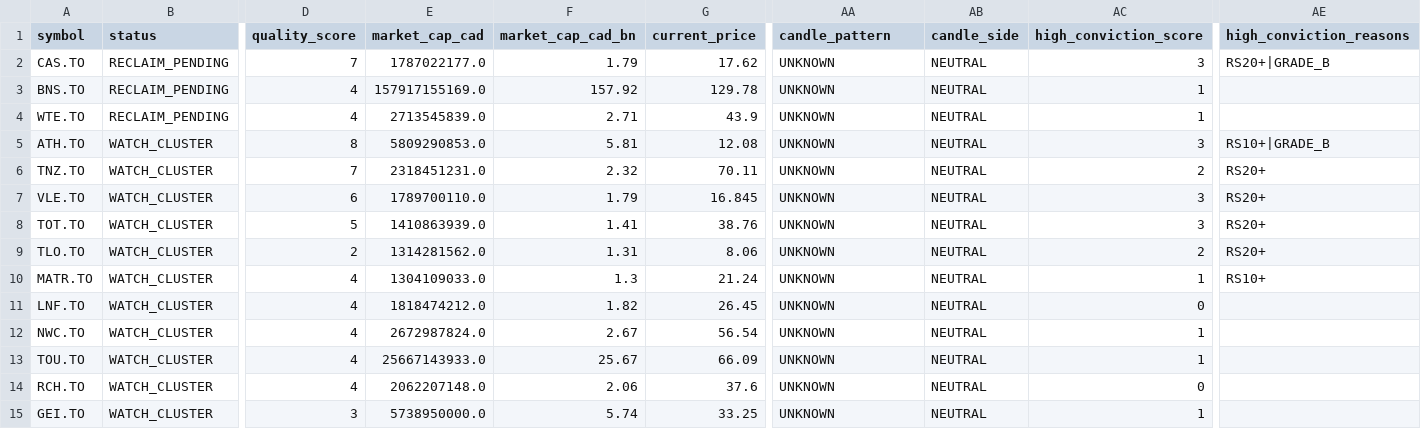
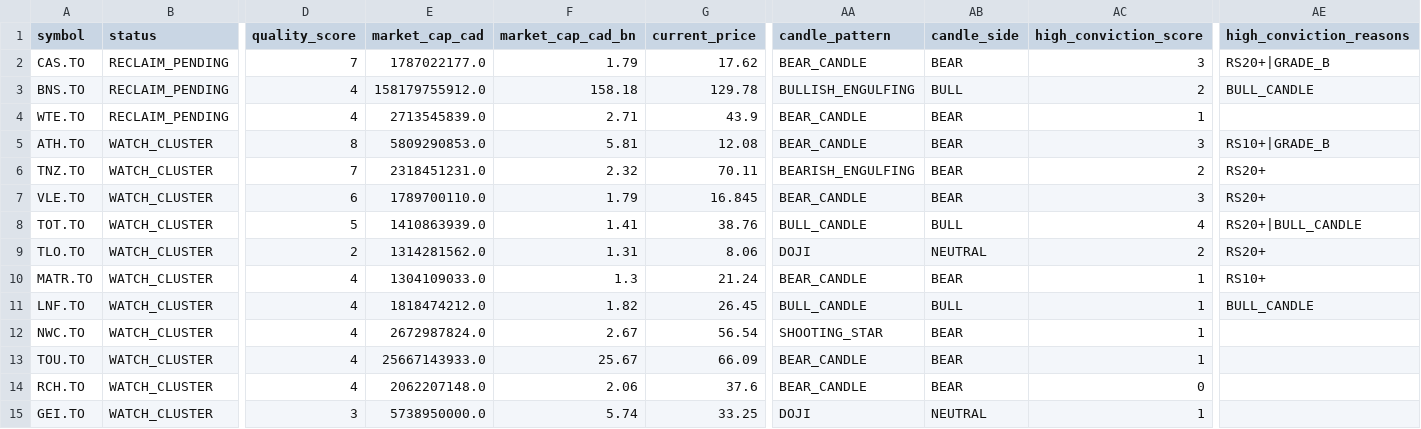
Before and after one commit to fwd5t2g5cw-ops/-daily-market-scanner, a CSV file: latest/canada/canada_signals_with_candles.csv, drawn as a sheet; only a part is shown, gaps mark what is left out; the diff names each change by its address in the sheet, - before the commit and + after, or states it on an @@ line.

```diff
--- a/latest/canada/canada_signals_with_candles.csv
+++ b/latest/canada/canada_signals_with_candles.csv
-AA2 (candle_pattern): UNKNOWN
+AA2 (candle_pattern): BEAR_CANDLE
-AB2 (candle_side): NEUTRAL
+AB2 (candle_side): BEAR
-E3 (market_cap_cad): 157917155169.0
+E3 (market_cap_cad): 158179755912.0
-F3 (market_cap_cad_bn): 157.92
+F3 (market_cap_cad_bn): 158.18
-AA3 (candle_pattern): UNKNOWN
+AA3 (candle_pattern): BULLISH_ENGULFING
-AB3 (candle_side): NEUTRAL
+AB3 (candle_side): BULL
-AC3 (high_conviction_score): 1
+AC3 (high_conviction_score): 2
-AE3 (high_conviction_reasons): (empty)
+AE3 (high_conviction_reasons): BULL_CANDLE
-AA4:AA5 (candle_pattern): UNKNOWN
+AA4:AA5 (candle_pattern): BEAR_CANDLE
-AB4:AB7 (candle_side): NEUTRAL
+AB4:AB7 (candle_side): BEAR
-AA6 (candle_pattern): UNKNOWN
+AA6 (candle_pattern): BEARISH_ENGULFING
-AA7 (candle_pattern): UNKNOWN
+AA7 (candle_pattern): BEAR_CANDLE
-AA8 (candle_pattern): UNKNOWN
+AA8 (candle_pattern): BULL_CANDLE
-AB8 (candle_side): NEUTRAL
+AB8 (candle_side): BULL
-AC8 (high_conviction_score): 3
+AC8 (high_conviction_score): 4
-AE8 (high_conviction_reasons): RS20+
+AE8 (high_conviction_reasons): RS20+|BULL_CANDLE
-AA9 (candle_pattern): UNKNOWN
+AA9 (candle_pattern): DOJI
-AA10 (candle_pattern): UNKNOWN
+AA10 (candle_pattern): BEAR_CANDLE
-AB10 (candle_side): NEUTRAL
+AB10 (candle_side): BEAR
-AA11 (candle_pattern): UNKNOWN
+AA11 (candle_pattern): BULL_CANDLE
-AB11 (candle_side): NEUTRAL
+AB11 (candle_side): BULL
-AC11 (high_conviction_score): 0
+AC11 (high_conviction_score): 1
-AE11 (high_conviction_reasons): (empty)
+AE11 (high_conviction_reasons): BULL_CANDLE
-AA12 (candle_pattern): UNKNOWN
+AA12 (candle_pattern): SHOOTING_STAR
-AB12:AB14 (candle_side): NEUTRAL
+AB12:AB14 (candle_side): BEAR
-AA13:AA14 (candle_pattern): UNKNOWN
+AA13:AA14 (candle_pattern): BEAR_CANDLE
-AA15 (candle_pattern): UNKNOWN
+AA15 (candle_pattern): DOJI
```
Also changed, not shown: latest/canada/canada_double_reclaim_all.csv, latest/canada/canada_pre_entry_watch_today.csv, 1 other file.
